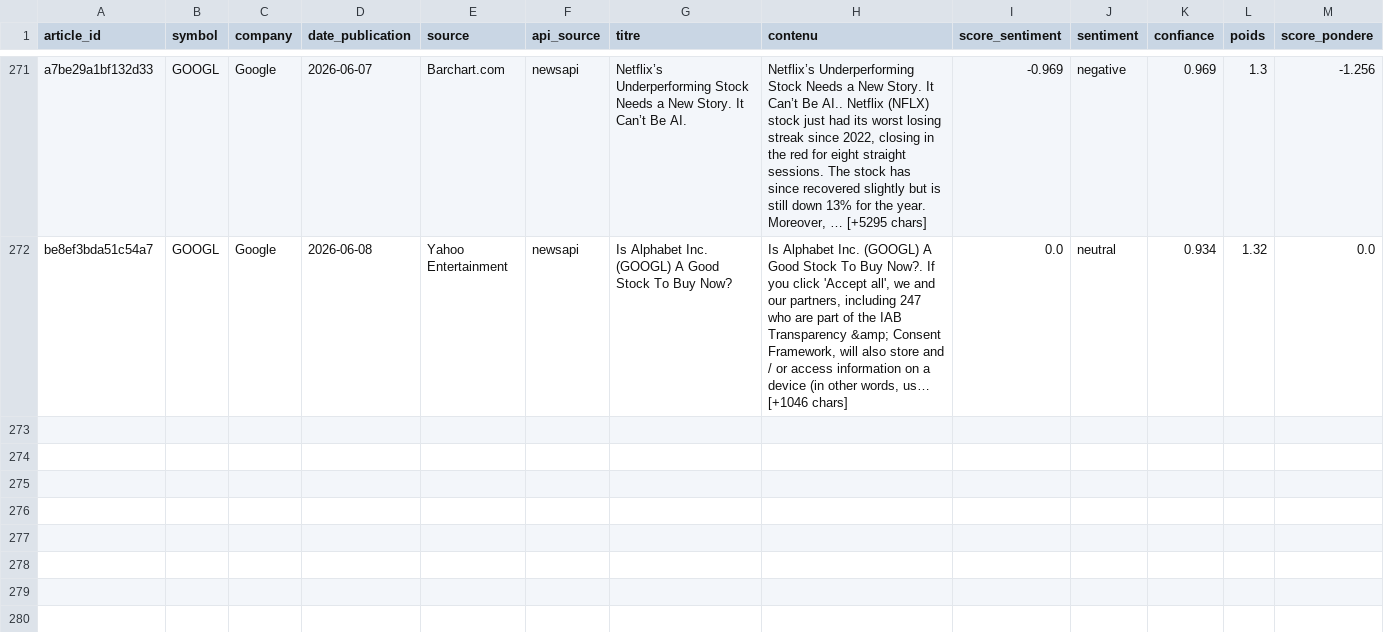
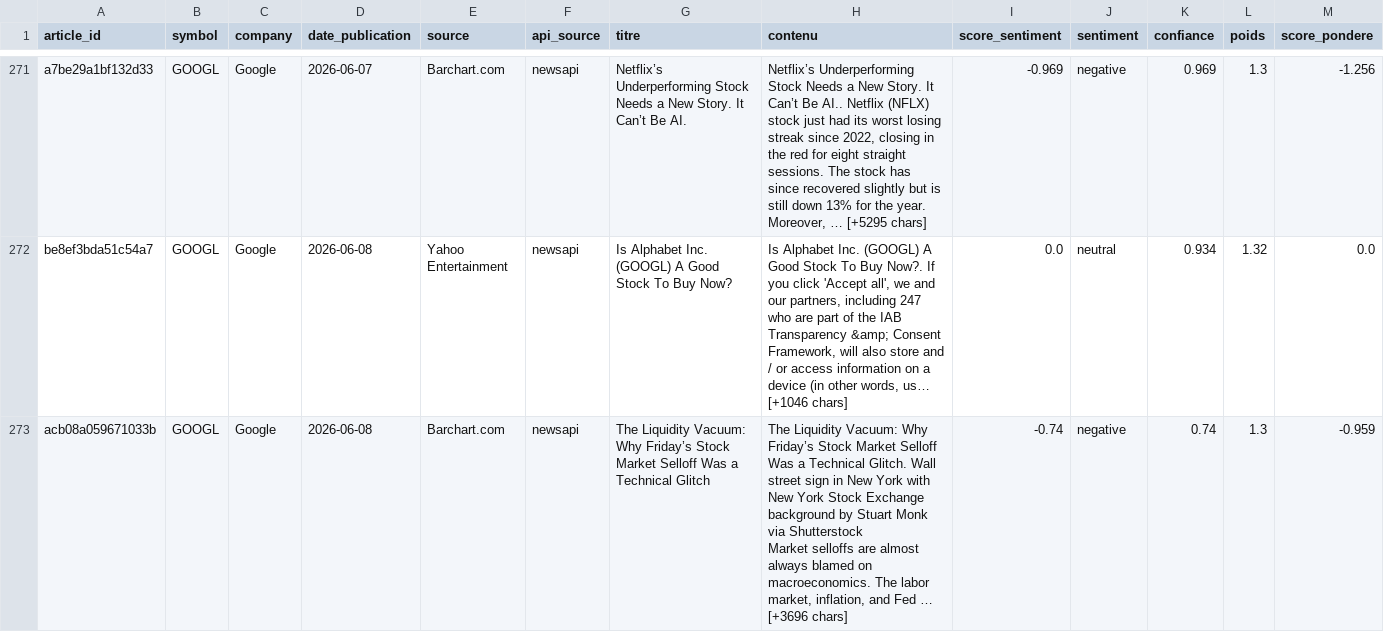
Before and after one commit to adam-hassen/stock-auto-update, a CSV file: data/articles_sentiment/GOOGL.csv, drawn as a sheet; only a part is shown, gaps mark what is left out; rows hold the shown columns only; ↵ is a line break in a cell; the diff covers the shown part only; the diff names each change by its address in the sheet, - before the commit and + after, or states it on an @@ line.

```diff
--- a/data/articles_sentiment/GOOGL.csv
+++ b/data/articles_sentiment/GOOGL.csv
+row 273: acb08a059671033b | GOOGL | Google | 2026-06-08 | Barchart.com | newsapi | The Liquidity Vacuum: Why Friday’s Stock Market Selloff Was a Technical Glitch | The Liquidity Vacuum: Why Friday’s Stock Market Selloff Was a Technical Glitch. Wall street sign in New York with New York Stock Exchange background by Stuart Monk via Shutterstock ↵ Market selloffs are almost always blamed on macroeconomics. The labor market, inflation, and Fed … [+3696 chars] | -0.74 | negative | 0.74 | 1.3 | -0.959
```
Also changed, not shown: 3 added rows elsewhere in this file, data/articles_sentiment/AAPL.csv, data/articles_sentiment/AMZN.csv, 14 other files.
